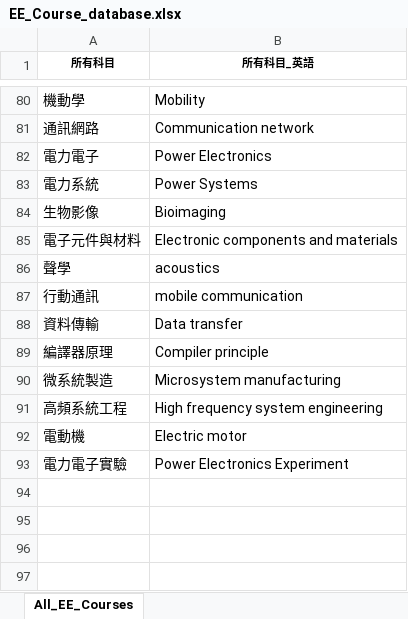
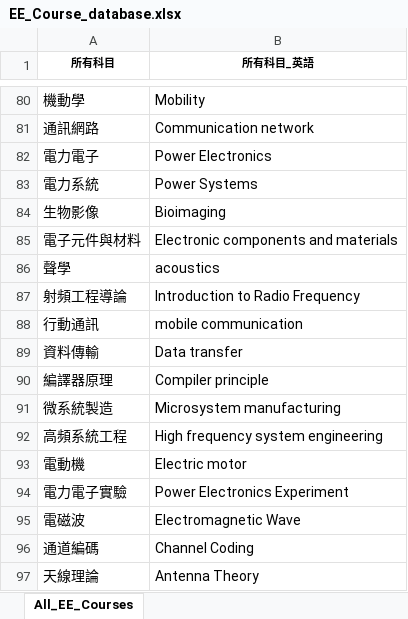
Before and after one commit to LIYUNG/TaiGer_Transcript-Program_Comparer, an Excel workbook: database/ElectricalEngineering/EE_Course_database.xlsx, sheet All_EE_Courses, drawn as a sheet; only a part is shown, gaps mark what is left out; values as stored, in another font and other column widths than the file's, no borders; the diff names each change by its address in the sheet, - before the commit and + after, or states it on an @@ line.

```diff
--- a/database/ElectricalEngineering/EE_Course_database.xlsx (sheet All_EE_Courses)
+++ b/database/ElectricalEngineering/EE_Course_database.xlsx (sheet All_EE_Courses)
+row 87: 射頻工程導論 | Introduction to Radio Frequency
+row 95: 電磁波 | Electromagnetic Wave
+row 96: 通道編碼 | Channel Coding
+row 97: 天線理論 | Antenna Theory
```
Also changed, not shown: database/ComputerScience/CS_Course_database.xlsx, database/ElectricalEngineering/EE_Programs.xlsx, 17 other files.
